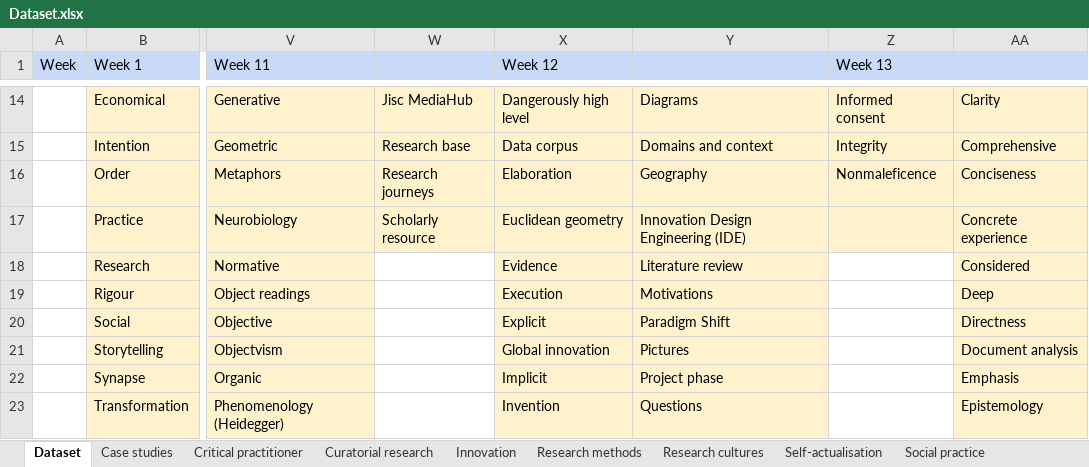
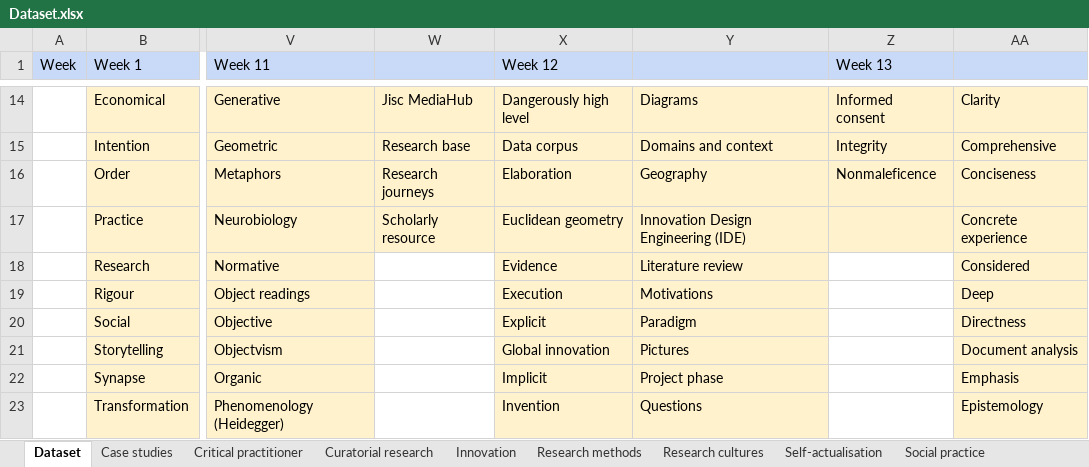
Before and after one commit to hackngit/mresrca_keywords, an Excel workbook: Dataset.xlsx, sheet Dataset, drawn as a sheet; only a part is shown, gaps mark what is left out; values as stored, in another font and other column widths than the file's, no borders; charts and pictures not drawn; the diff names each change by its address in the sheet, - before the commit and + after, or states it on an @@ line.

```diff
--- a/Dataset.xlsx (sheet Dataset)
+++ b/Dataset.xlsx (sheet Dataset)
-Y20: Paradigm Shift
+Y20: Paradigm
```
Also changed, not shown: sheet Self-actualisation, sheet Visual rhetoric, sheet Practice in research, sheet Critical practitioner, sheet Social practice, sheet Innovation, 4 more sheets, other sheet tabs, charts or pictures, 13 other files.
